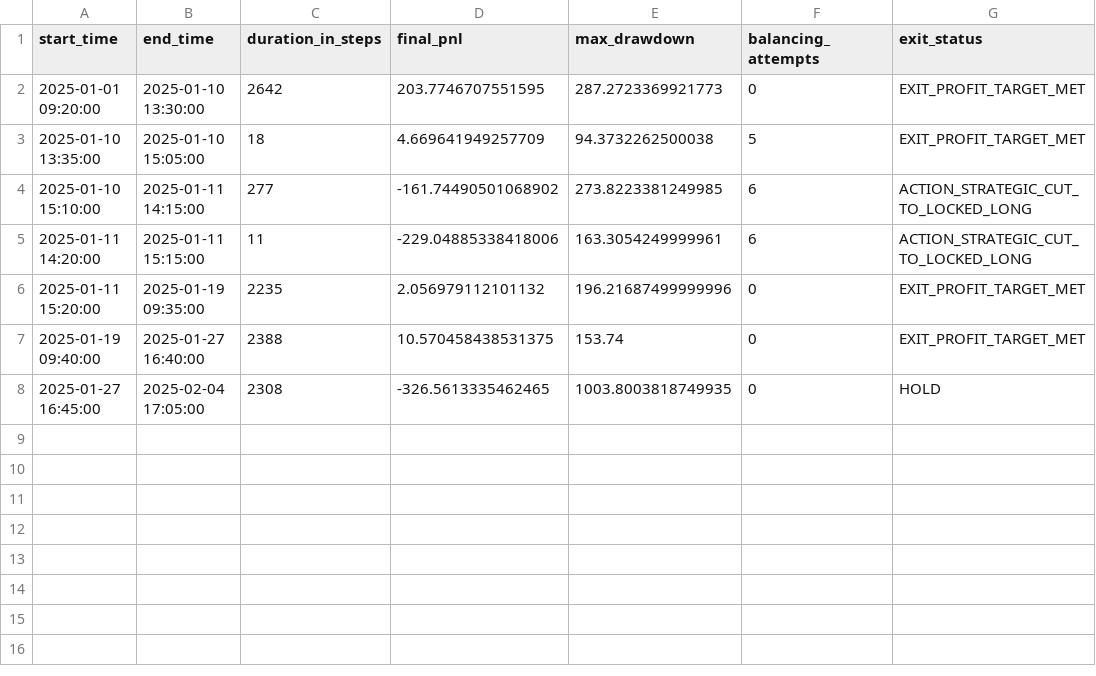
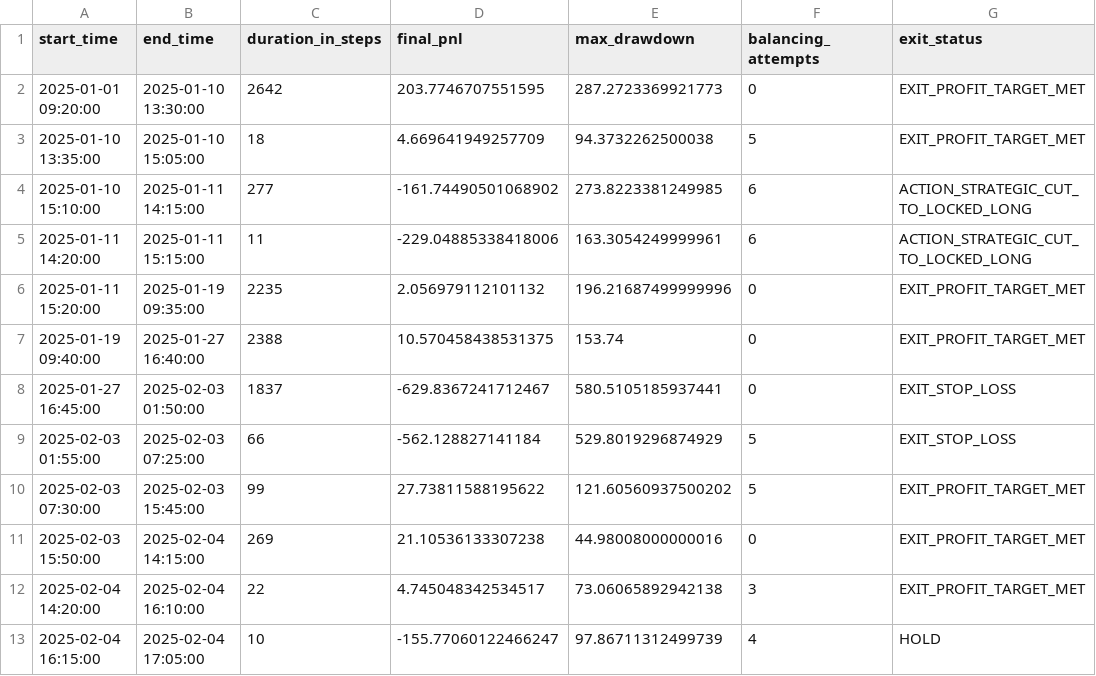
Before and after one commit to kecheon/dragon-ai, a CSV file: backtest_results_ETH.csv, drawn as a sheet.

Commit message:
backtesting ok

```diff
--- a/backtest_results_ETH.csv
+++ b/backtest_results_ETH.csv
@@ -7,2 +7,7 @@ start_time,end_time,duration_in_steps,final_pnl,max_drawdown,balancing_attempts,
 2025-01-19 09:40:00,2025-01-27 16:40:00,2388,10.570458438531375,153.74,0,EXIT_PROFIT_TARGET_MET
-2025-01-27 16:45:00,2025-02-04 17:05:00,2308,-326.5613335462465,1003.8003818749935,0,HOLD
+2025-01-27 16:45:00,2025-02-03 01:50:00,1837,-629.8367241712467,580.5105185937441,0,EXIT_STOP_LOSS
+2025-02-03 01:55:00,2025-02-03 07:25:00,66,-562.128827141184,529.8019296874929,5,EXIT_STOP_LOSS
+2025-02-03 07:30:00,2025-02-03 15:45:00,99,27.73811588195622,121.60560937500202,5,EXIT_PROFIT_TARGET_MET
+2025-02-03 15:50:00,2025-02-04 14:15:00,269,21.10536133307238,44.98008000000016,0,EXIT_PROFIT_TARGET_MET
+2025-02-04 14:20:00,2025-02-04 16:10:00,22,4.745048342534517,73.06065892942138,3,EXIT_PROFIT_TARGET_MET
+2025-02-04 16:15:00,2025-02-04 17:05:00,10,-155.77060122466247,97.86711312499739,4,HOLD
```
Also changed, not shown: 6 other files.
